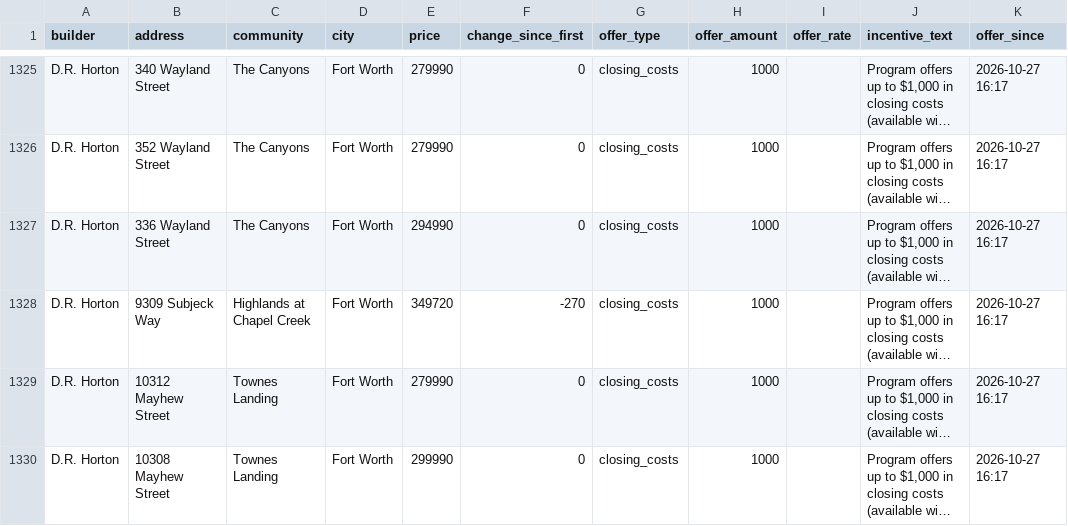
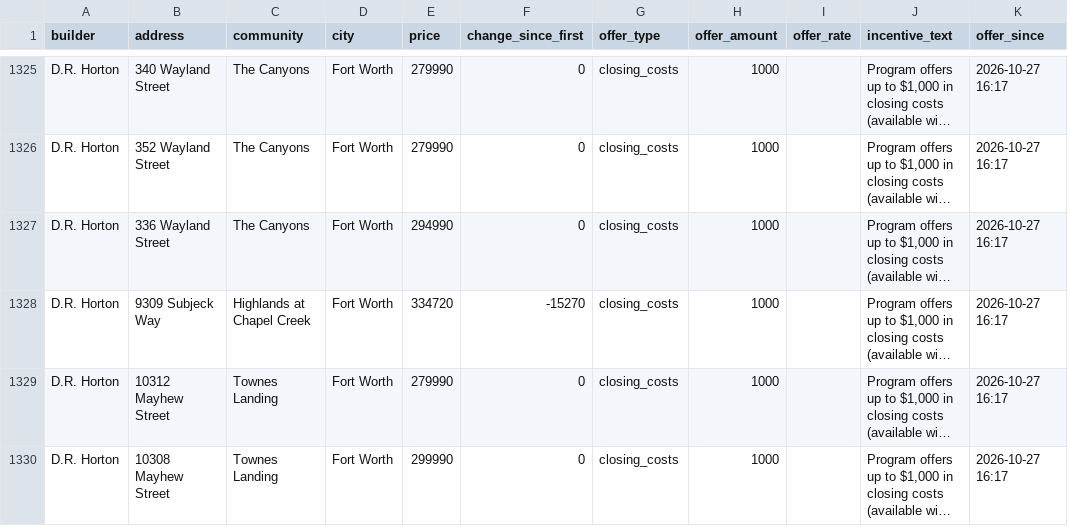
Before and after one commit to Crutledge13/dfw-builder-tracker, a CSV file: docs/data/home_offers.csv, drawn as a sheet; only a part is shown, gaps mark what is left out; long unchanged cells end in …; the diff covers the shown part only; the diff names each change by its address in the sheet, - before the commit and + after, or states it on an @@ line.

```diff
--- a/docs/data/home_offers.csv
+++ b/docs/data/home_offers.csv
-E1328 (price): 349720
+E1328 (price): 334720
-F1328 (change_since_first): -270
+F1328 (change_since_first): -15270
```
Also changed, not shown: 1 removed row elsewhere in this file, docs/data/new_homes.csv, docs/data/price_drops.csv, 22 other files.
